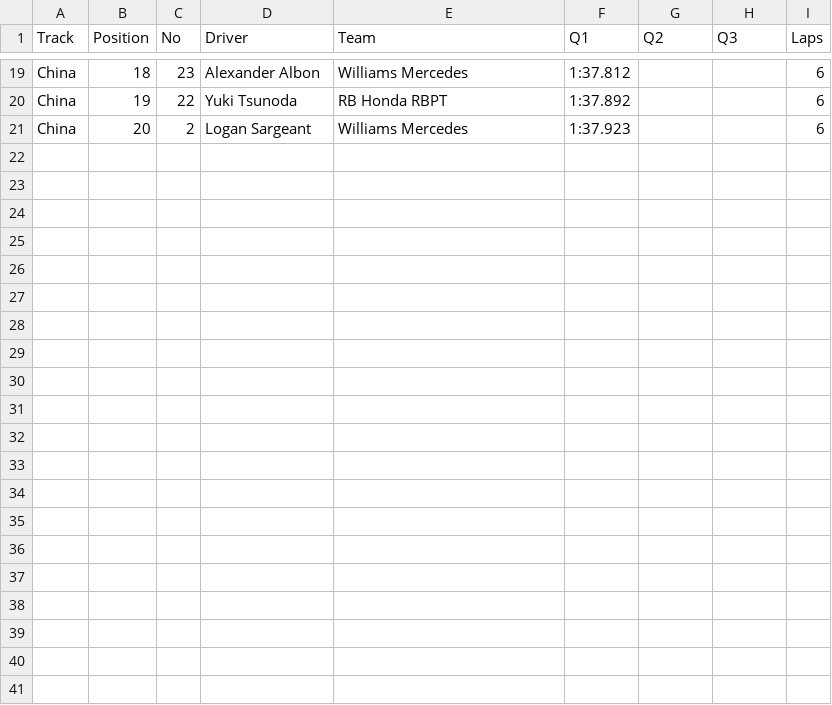
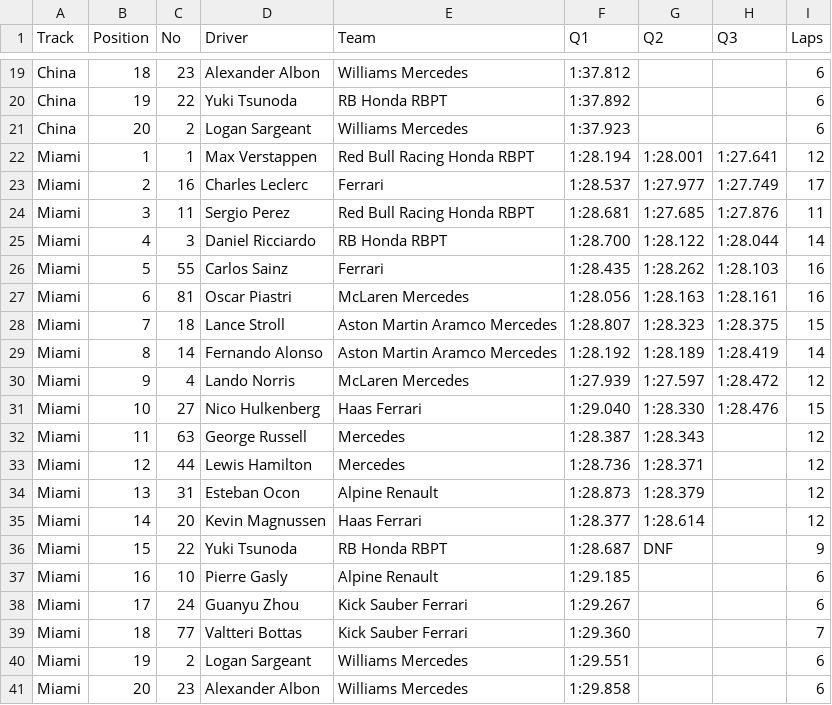
Before and after one commit to toUpperCase78/formula1-datasets, a CSV file: Formula1_2024season_sprintQualifyingResults.csv, drawn as a sheet; only a part is shown, gaps mark what is left out.

Commit message:
F1 2024 Season Sprint Qualifying Results (2 of 6)

```diff
--- a/Formula1_2024season_sprintQualifyingResults.csv
+++ b/Formula1_2024season_sprintQualifyingResults.csv
@@ -21 +21,21 @@ China,19,22,Yuki Tsunoda,RB Honda RBPT,1:37.892,,,6
 China,20,2,Logan Sargeant,Williams Mercedes,1:37.923,,,6
+Miami,1,1,Max Verstappen,Red Bull Racing Honda RBPT,1:28.194,1:28.001,1:27.641,12
+Miami,2,16,Charles Leclerc,Ferrari,1:28.537,1:27.977,1:27.749,17
+Miami,3,11,Sergio Perez,Red Bull Racing Honda RBPT,1:28.681,1:27.685,1:27.876,11
+Miami,4,3,Daniel Ricciardo,RB Honda RBPT,1:28.700,1:28.122,1:28.044,14
+Miami,5,55,Carlos Sainz,Ferrari,1:28.435,1:28.262,1:28.103,16
+Miami,6,81,Oscar Piastri,McLaren Mercedes,1:28.056,1:28.163,1:28.161,16
+Miami,7,18,Lance Stroll,Aston Martin Aramco Mercedes,1:28.807,1:28.323,1:28.375,15
+Miami,8,14,Fernando Alonso,Aston Martin Aramco Mercedes,1:28.192,1:28.189,1:28.419,14
+Miami,9,4,Lando Norris,McLaren Mercedes,1:27.939,1:27.597,1:28.472,12
+Miami,10,27,Nico Hulkenberg,Haas Ferrari,1:29.040,1:28.330,1:28.476,15
+Miami,11,63,George Russell,Mercedes,1:28.387,1:28.343,,12
+Miami,12,44,Lewis Hamilton,Mercedes,1:28.736,1:28.371,,12
+Miami,13,31,Esteban Ocon,Alpine Renault,1:28.873,1:28.379,,12
+Miami,14,20,Kevin Magnussen,Haas Ferrari,1:28.377,1:28.614,,12
+Miami,15,22,Yuki Tsunoda,RB Honda RBPT,1:28.687,DNF,,9
+Miami,16,10,Pierre Gasly,Alpine Renault,1:29.185,,,6
+Miami,17,24,Guanyu Zhou,Kick Sauber Ferrari,1:29.267,,,6
+Miami,18,77,Valtteri Bottas,Kick Sauber Ferrari,1:29.360,,,7
+Miami,19,2,Logan Sargeant,Williams Mercedes,1:29.551,,,6
+Miami,20,23,Alexander Albon,Williams Mercedes,1:29.858,,,6
```
